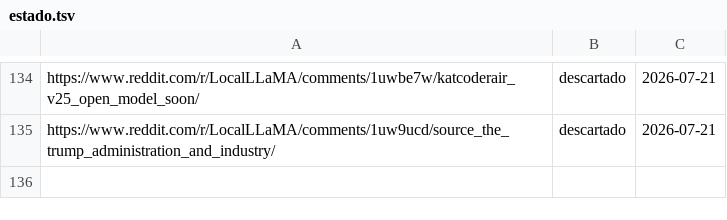
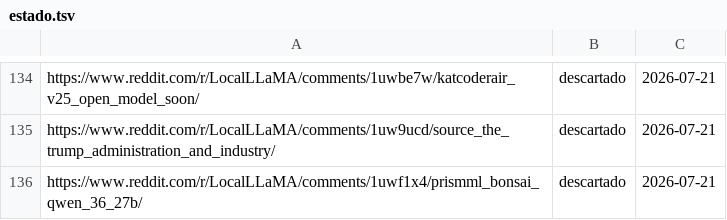
Before and after one commit to proyectotestbuk/radar-ia, a TSV file: docs/estado.tsv, drawn as a sheet; only a part is shown, gaps mark what is left out; the diff names each change by its address in the sheet, - before the commit and + after, or states it on an @@ line.

Commit message:
estado: 2026-07-21 08:31

```diff
--- a/docs/estado.tsv
+++ b/docs/estado.tsv
+row 136: https://www.reddit.com/r/LocalLLaMA/comments/1uwf1x4/prismml_bonsai_qwen_36_27b/ | descartado | 2026-07-21
```
